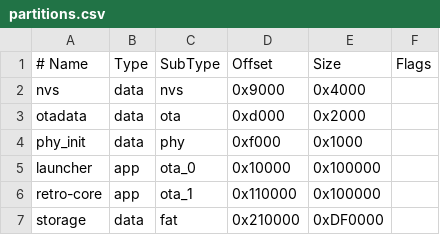
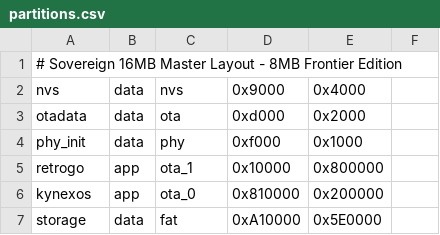
Before and after one commit to muhammed251210ai/retro-go, a CSV file: partitions.csv, drawn as a sheet; removed rows and columns are numbered as before the commit, all else as after; the diff names each change by its address in the sheet, - before the commit and + after, or states it on an @@ line.

Commit message:
Update partitions.csv

```diff
--- a/partitions.csv
+++ b/partitions.csv
-row 1: # Name | Type | SubType | Offset | Size | Flags
+row 1: # Sovereign 16MB Master Layout - 8MB Frontier Edition
-row 5: launcher | app | ota_0 | 0x10000 | 0x100000
-A5: retro-core
+A5: retrogo
-D5: 0x110000
+D5: 0x10000
-E5: 0x100000
+E5: 0x800000
+row 6: kynexos | app | ota_0 | 0x810000 | 0x200000
-D7: 0x210000
+D7: 0xA10000
-E7: 0xDF0000
+E7: 0x5E0000
```
